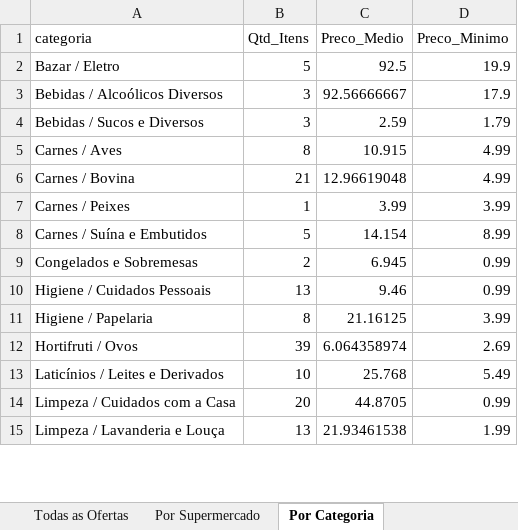
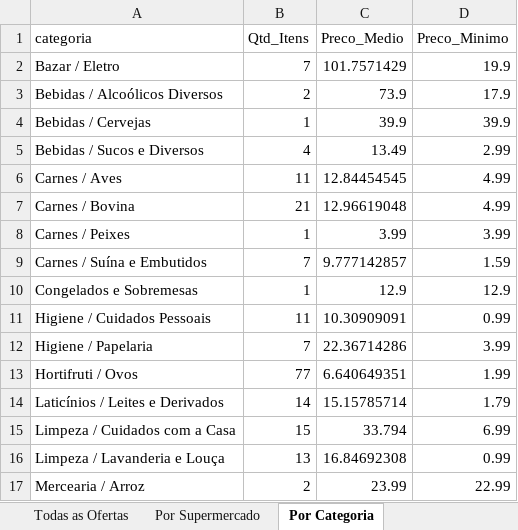
Before and after one commit to AVerz26/Weekly-Flyers-Scraper, an Excel workbook: docs/data/latest_results.xlsx, sheet Por Categoria, drawn as a sheet; only a part is shown; values as stored, in another font and other column widths than the file's, no cell formats; addresses are those after the commit; the diff covers the shown part only; the diff names each change by its address in the sheet, - before the commit and + after, or states it on an @@ line.

```diff
--- a/docs/data/latest_results.xlsx (sheet Por Categoria)
+++ b/docs/data/latest_results.xlsx (sheet Por Categoria)
-B2 (Qtd_Itens): 5
+B2 (Qtd_Itens): 7
-C2 (Preco_Medio): 92.5
+C2 (Preco_Medio): 101.7571429
-B3 (Qtd_Itens): 3
+B3 (Qtd_Itens): 2
-C3 (Preco_Medio): 92.56666667
+C3 (Preco_Medio): 73.9
+row 4: Bebidas / Cervejas | 1 | 39.9 | 39.9
-B5 (Qtd_Itens): 3
+B5 (Qtd_Itens): 4
-C5 (Preco_Medio): 2.59
+C5 (Preco_Medio): 13.49
-D5 (Preco_Minimo): 1.79
+D5 (Preco_Minimo): 2.99
-B6 (Qtd_Itens): 8
+B6 (Qtd_Itens): 11
-C6 (Preco_Medio): 10.915
+C6 (Preco_Medio): 12.84454545
-B9 (Qtd_Itens): 5
+B9 (Qtd_Itens): 7
-C9 (Preco_Medio): 14.154
+C9 (Preco_Medio): 9.777142857
-D9 (Preco_Minimo): 8.99
+D9 (Preco_Minimo): 1.59
-B10 (Qtd_Itens): 2
+B10 (Qtd_Itens): 1
-C10 (Preco_Medio): 6.945
+C10 (Preco_Medio): 12.9
-D10 (Preco_Minimo): 0.99
+D10 (Preco_Minimo): 12.9
-B11 (Qtd_Itens): 13
+B11 (Qtd_Itens): 11
-C11 (Preco_Medio): 9.46
+C11 (Preco_Medio): 10.30909091
-B12 (Qtd_Itens): 8
+B12 (Qtd_Itens): 7
-C12 (Preco_Medio): 21.16125
+C12 (Preco_Medio): 22.36714286
-B13 (Qtd_Itens): 39
+B13 (Qtd_Itens): 77
-C13 (Preco_Medio): 6.064358974
+C13 (Preco_Medio): 6.640649351
-D13 (Preco_Minimo): 2.69
+D13 (Preco_Minimo): 1.99
-B14 (Qtd_Itens): 10
+B14 (Qtd_Itens): 14
-C14 (Preco_Medio): 25.768
+C14 (Preco_Medio): 15.15785714
-D14 (Preco_Minimo): 5.49
+D14 (Preco_Minimo): 1.79
-B15 (Qtd_Itens): 20
+B15 (Qtd_Itens): 15
-C15 (Preco_Medio): 44.8705
+C15 (Preco_Medio): 33.794
-D15 (Preco_Minimo): 0.99
+D15 (Preco_Minimo): 6.99
-C16 (Preco_Medio): 21.93461538
+C16 (Preco_Medio): 16.84692308
-D16 (Preco_Minimo): 1.99
+D16 (Preco_Minimo): 0.99
+row 17: Mercearia / Arroz | 2 | 23.99 | 22.99
```
Also changed, not shown: 3 added rows and 19 edited cells elsewhere in this sheet, sheet Todas as Ofertas, sheet Por Supermercado, cell formats, 3 other files.
